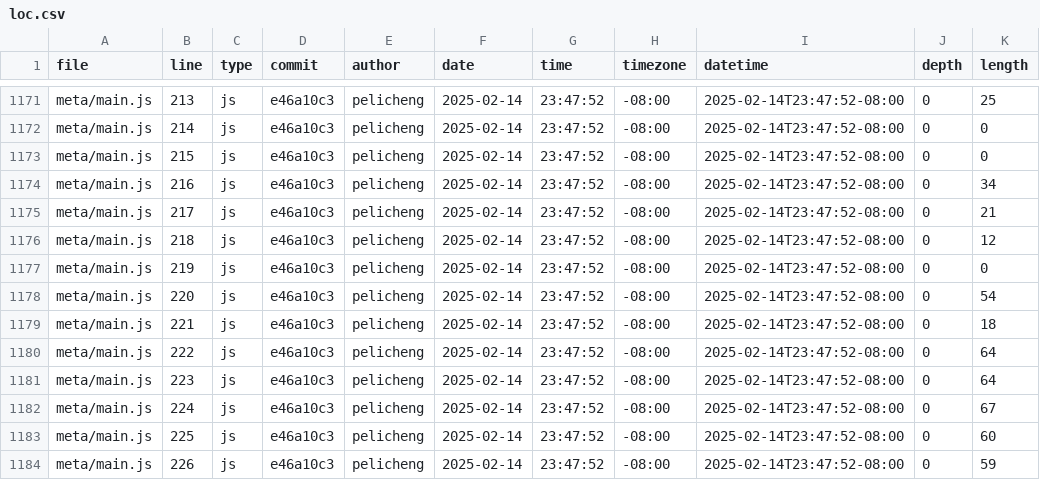
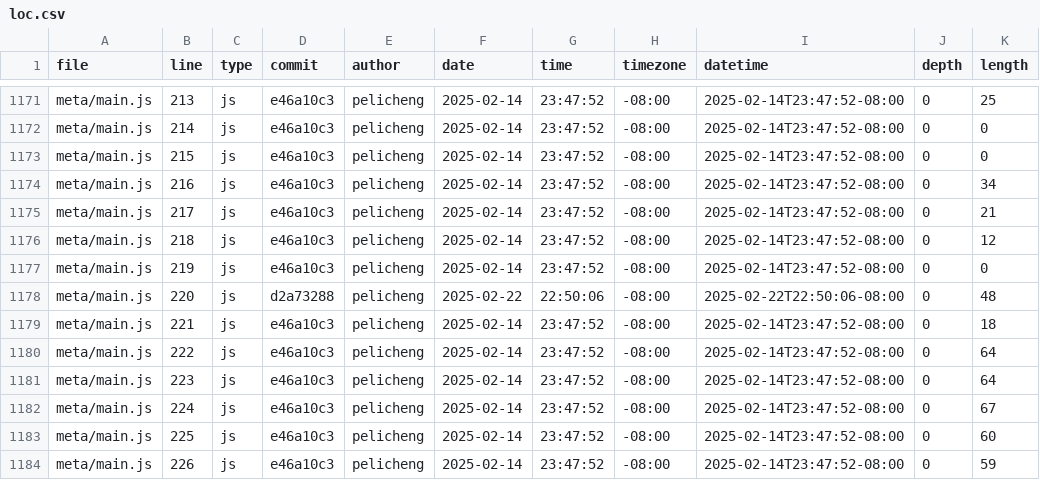
Before and after one commit to pelicheng/portfolio, a CSV file: meta/loc.csv, drawn as a sheet; only a part is shown, gaps mark what is left out.

```diff
--- a/meta/loc.csv
+++ b/meta/loc.csv
@@ -1177,3 +1177,3 @@ meta/main.js,218,js,e46a10c3,pelicheng,2025-02-14,23:47:52,-08:00,2025-02-14T23:
 meta/main.js,219,js,e46a10c3,pelicheng,2025-02-14,23:47:52,-08:00,2025-02-14T23:47:52-08:00,0,0
-meta/main.js,220,js,e46a10c3,pelicheng,2025-02-14,23:47:52,-08:00,2025-02-14T23:47:52-08:00,0,54
+meta/main.js,220,js,d2a73288,pelicheng,2025-02-22,22:50:06,-08:00,2025-02-22T22:50:06-08:00,0,48
 meta/main.js,221,js,e46a10c3,pelicheng,2025-02-14,23:47:52,-08:00,2025-02-14T23:47:52-08:00,0,18
```
